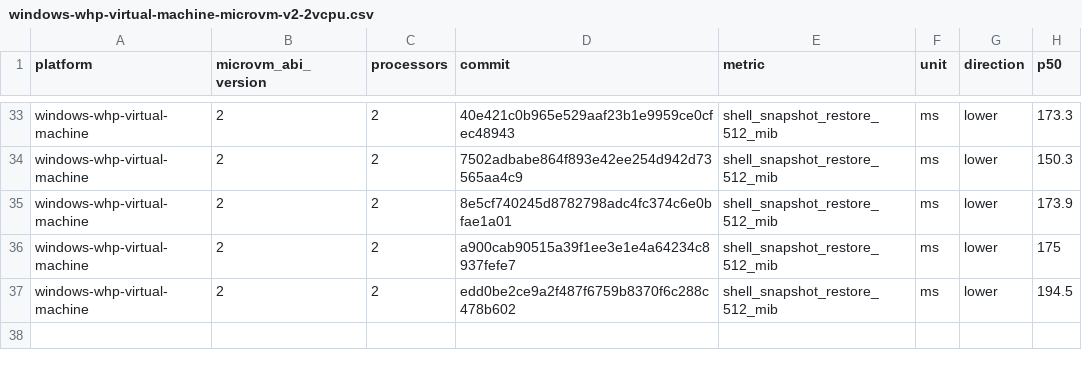
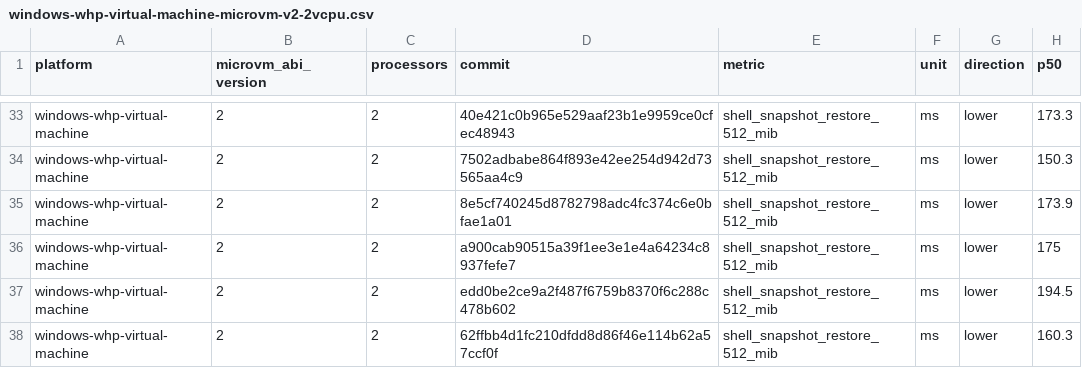
Before and after one commit to microsoft/nvx, a CSV file: data/windows-whp-virtual-machine-microvm-v2-2vcpu.csv, drawn as a sheet; only a part is shown, gaps mark what is left out.

```diff
--- a/data/windows-whp-virtual-machine-microvm-v2-2vcpu.csv
+++ b/data/windows-whp-virtual-machine-microvm-v2-2vcpu.csv
@@ -37 +37,2 @@ windows-whp-virtual-machine,2,2,a900cab90515a39f1ee3e1e4a64234c8937fefe7,shell_s
 windows-whp-virtual-machine,2,2,edd0be2ce9a2f487f6759b8370f6c288c478b602,shell_snapshot_restore_512_mib,ms,lower,194.5
+windows-whp-virtual-machine,2,2,62ffbb4d1fc210dfdd8d86f46e114b62a57ccf0f,shell_snapshot_restore_512_mib,ms,lower,160.3
```
Also changed, not shown: data/linux-kvm-virtual-machine-microvm-v2-1vcpu.csv, data/linux-mshv-virtual-machine-microvm-v2-1vcpu.csv, 9 other files.
